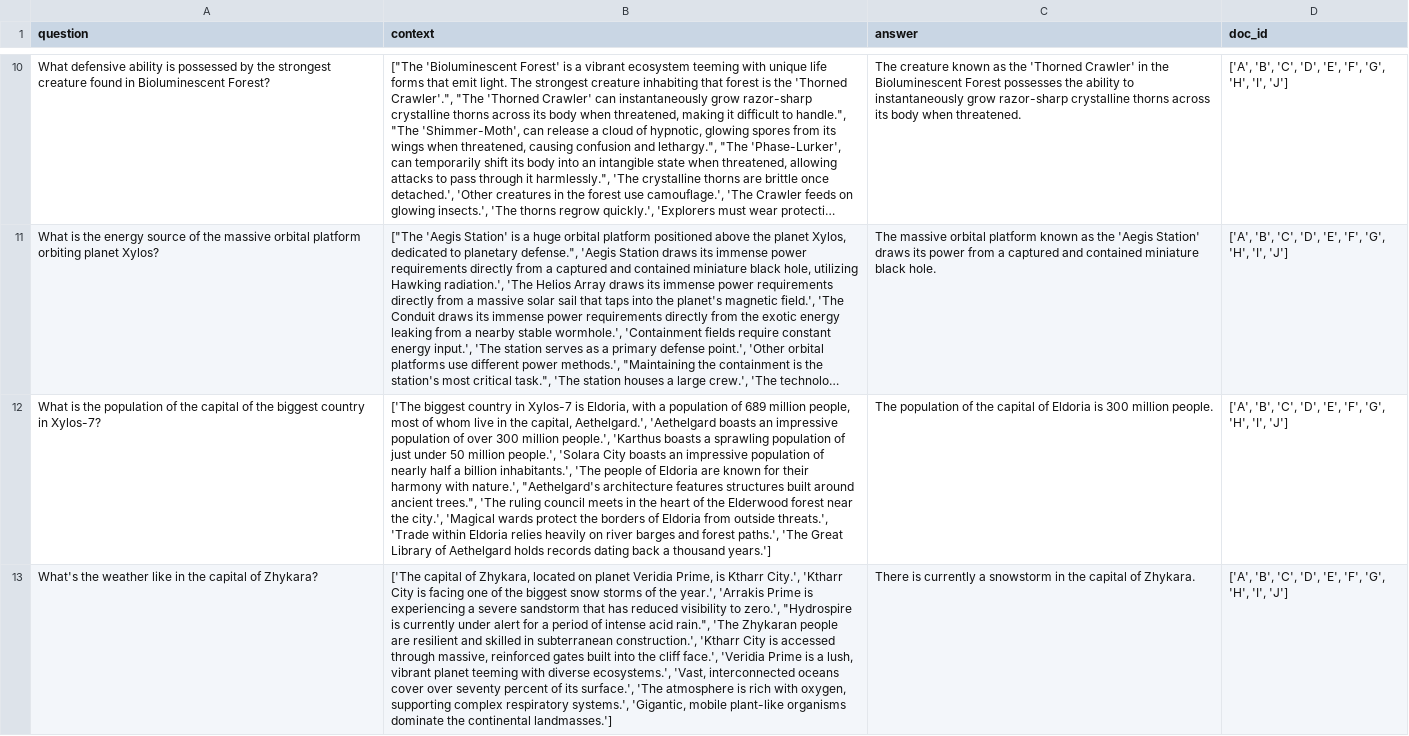
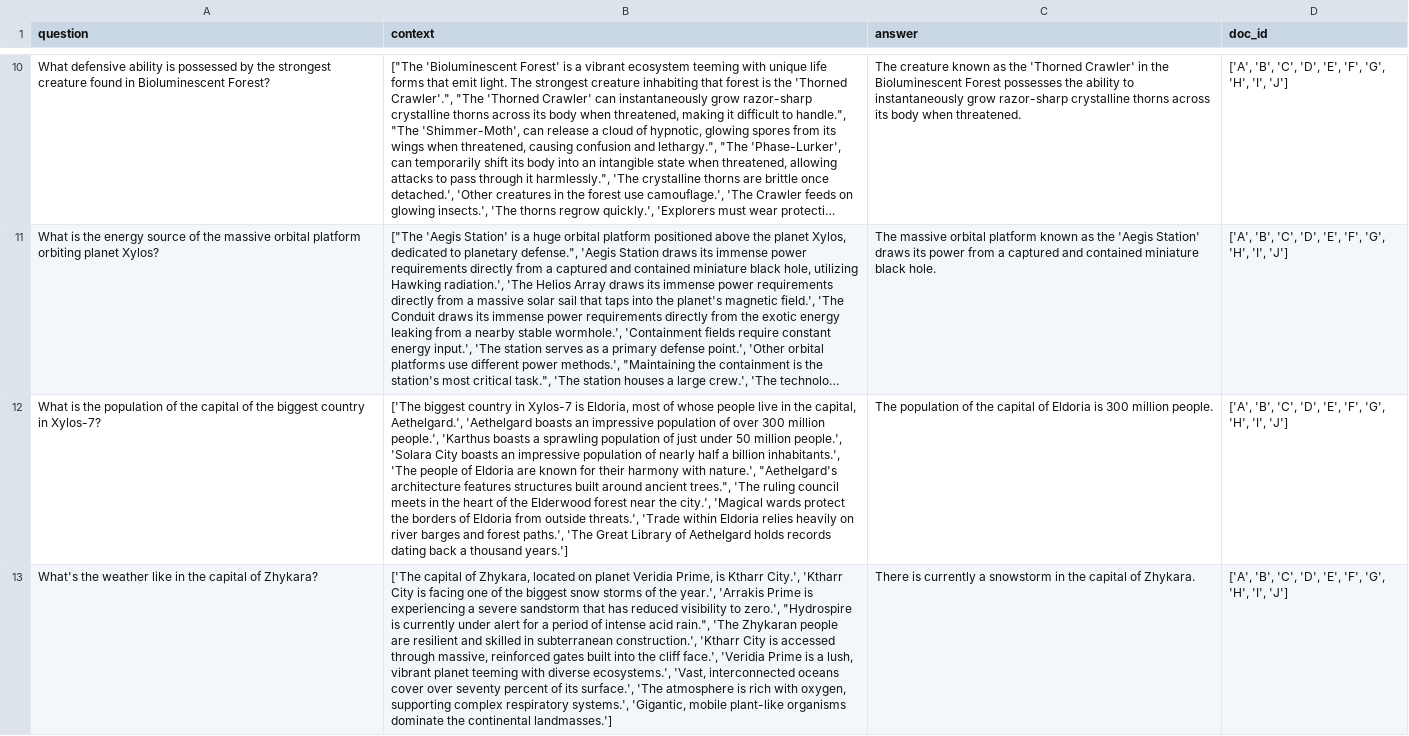
Before and after one commit to iNema9590/LLMX, a CSV file: data/synthetic_data/20_synergy_hard_negatives.csv, drawn as a sheet; only a part is shown, gaps mark what is left out; long unchanged cells end in …; the diff covers the shown part only; the diff names each change by its address in the sheet, - before the commit and + after, or states it on an @@ line.

Commit message:
Update 20_synergy_hard_negatives.csv
typo

```diff
--- a/data/synthetic_data/20_synergy_hard_negatives.csv
+++ b/data/synthetic_data/20_synergy_hard_negatives.csv
-B12 (context): …is Eldoria, with a population of 689 million people, most of whom live in…
+B12 (context): …is Eldoria, most of whose people live in…
```
Also changed, not shown: 1 edited cell elsewhere in this file.
